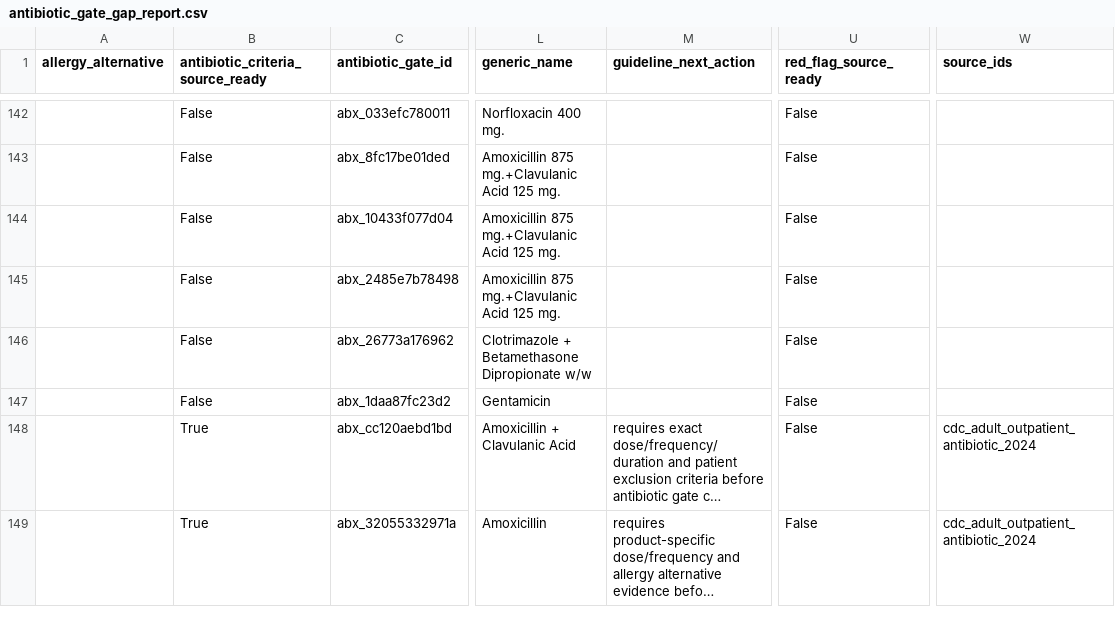
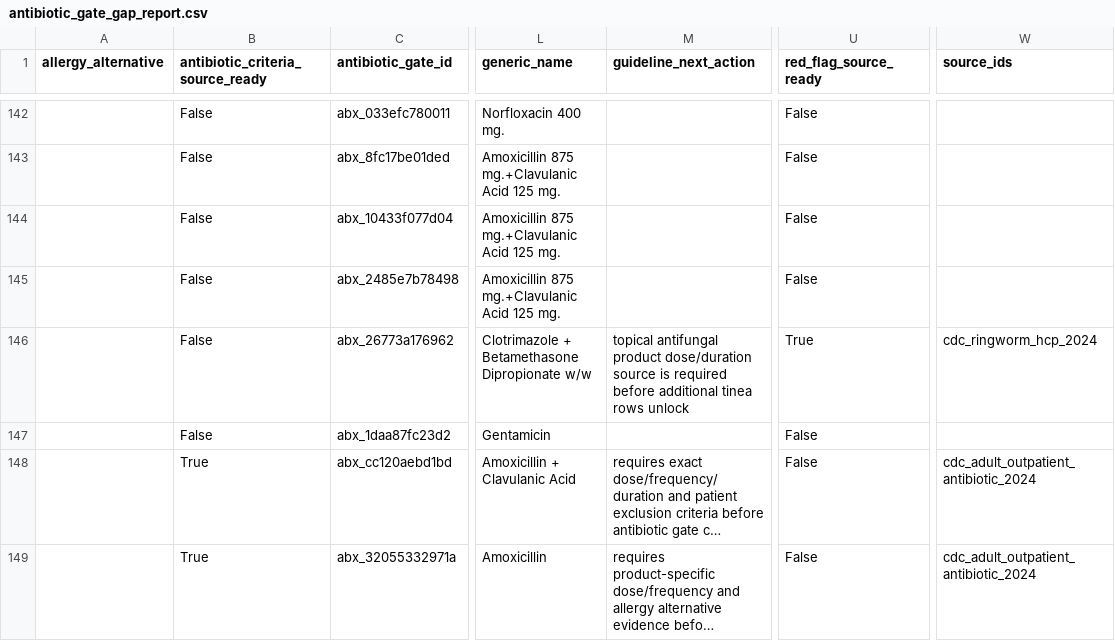
Before and after one commit to Enksodsoon/Druglist, a CSV file: reports/gold/antibiotic_gate_gap_report.csv, drawn as a sheet; only a part is shown, gaps mark what is left out; long unchanged cells end in …; the diff covers the shown part only; the diff names each change by its address in the sheet, - before the commit and + after, or states it on an @@ line.

Commit message:
Add Gold full coverage gap ledger (#33)

```diff
--- a/reports/gold/antibiotic_gate_gap_report.csv
+++ b/reports/gold/antibiotic_gate_gap_report.csv
-M146 (guideline_next_action): (empty)
+M146 (guideline_next_action): topical antifungal product dose/duration source is required before additional tinea rows unlock
-U146 (red_flag_source_ready): False
+U146 (red_flag_source_ready): True
-W146 (source_ids): (empty)
+W146 (source_ids): cdc_ringworm_hcp_2024
```
Also changed, not shown: 21 edited cells elsewhere in this file, reports/gold/full_accredited_source_acceptance_report.csv, reports/gold/source_acceptance_report.csv, 31 other files.
